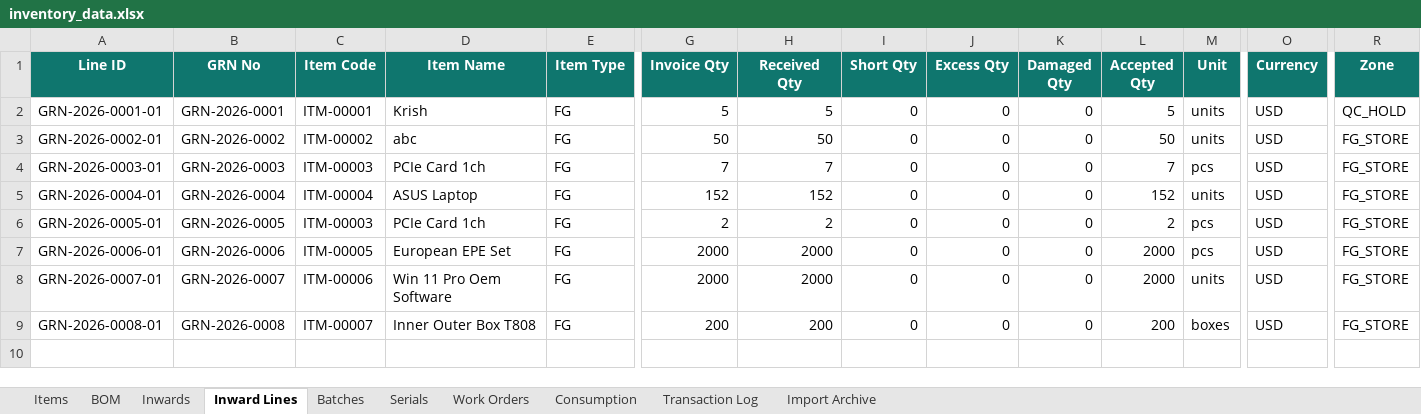
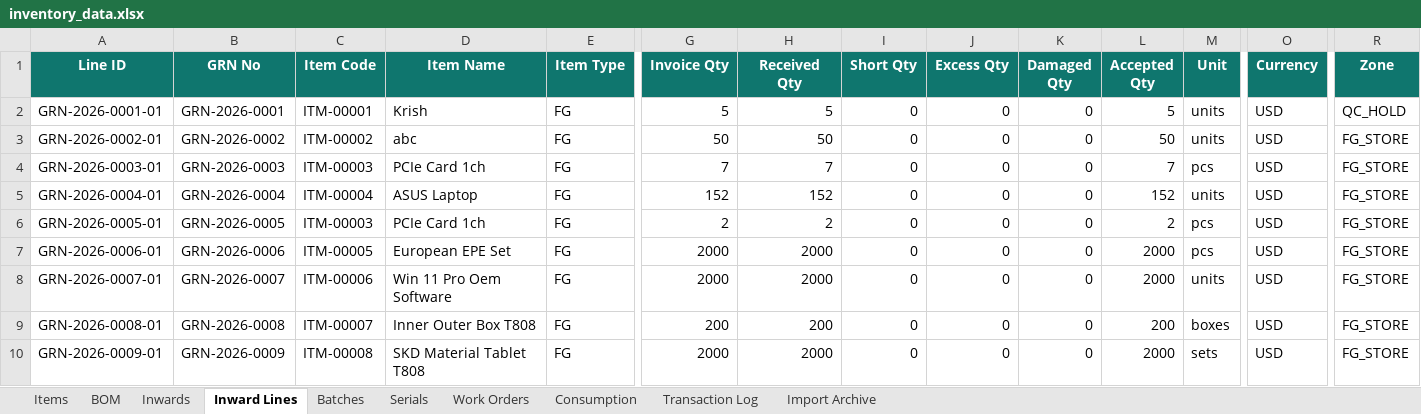
Before and after one commit to krishpdgl-netizen/IMS, an Excel workbook: data/inventory_data.xlsx, sheet Inward Lines, drawn as a sheet; only a part is shown, gaps mark what is left out; values as stored, in another font and other column widths than the file's, no borders; rows hold the shown columns only; the diff names each change by its address in the sheet, - before the commit and + after, or states it on an @@ line.

Commit message:
Receive: SKD Material Tablet T808 [TXN-000016] by rajesh

```diff
--- a/data/inventory_data.xlsx (sheet Inward Lines)
+++ b/data/inventory_data.xlsx (sheet Inward Lines)
+row 10: GRN-2026-0009-01 | GRN-2026-0009 | ITM-00008 | SKD Material Tablet T808 | FG | 2000 | 2000 | 0 | 0 | 0 | 2000 | sets | USD | FG_STORE
```
Also changed, not shown: sheet Batches, sheet Inwards, sheet Transaction Log, sheet Items.
